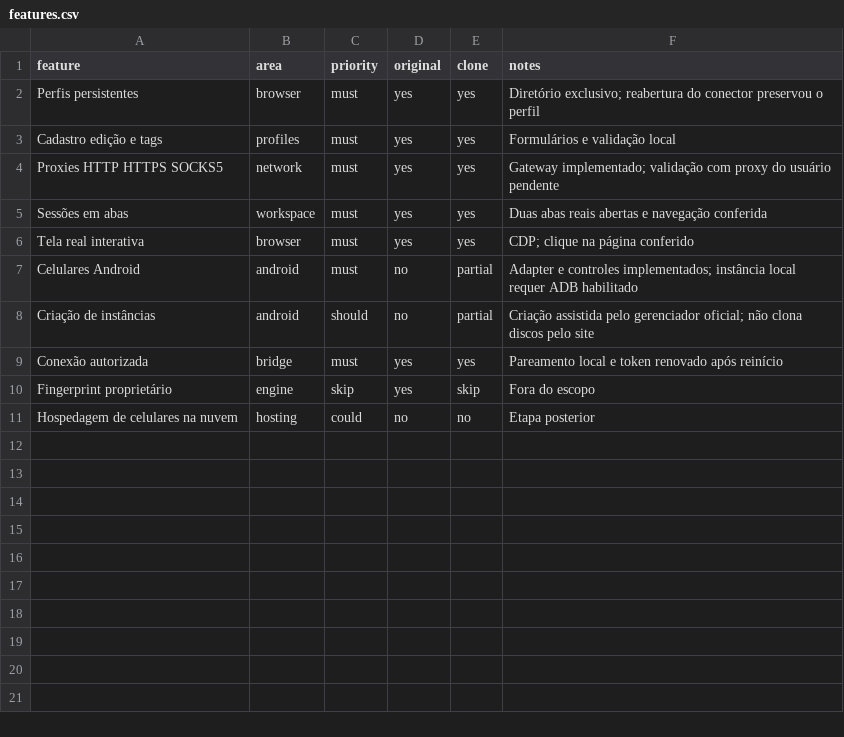
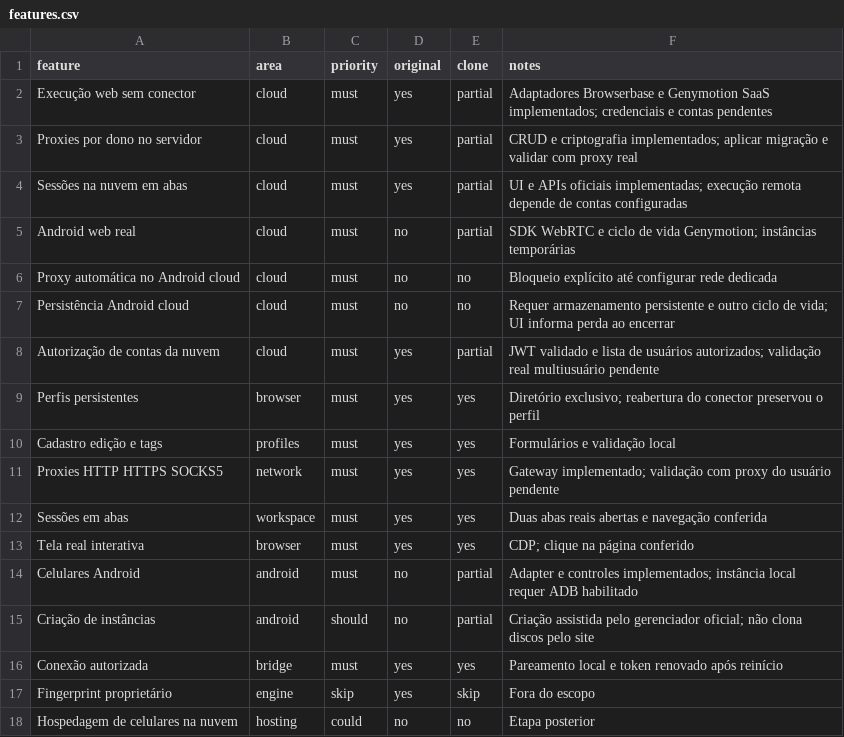
Before and after one commit to guilhermemrbf/feramentasdo00duhot, a CSV file: replica/features.csv, drawn as a sheet.

Commit message:
feat: add cloud Hot Profiles workspace and proxy backend

```diff
--- a/replica/features.csv
+++ b/replica/features.csv
@@ -1,2 +1,9 @@
 feature,area,priority,original,clone,notes
+Execução web sem conector,cloud,must,yes,partial,Adaptadores Browserbase e Genymotion SaaS implementados; credenciais e contas pendentes
+Proxies por dono no servidor,cloud,must,yes,partial,CRUD e criptografia implementados; aplicar migração e validar com proxy real
+Sessões na nuvem em abas,cloud,must,yes,partial,UI e APIs oficiais implementadas; execução remota depende de contas configuradas
+Android web real,cloud,must,no,partial,SDK WebRTC e ciclo de vida Genymotion; instâncias temporárias
+Proxy automática no Android cloud,cloud,must,no,no,Bloqueio explícito até configurar rede dedicada
+Persistência Android cloud,cloud,must,no,no,Requer armazenamento persistente e outro ciclo de vida; UI informa perda ao encerrar
+Autorização de contas da nuvem,cloud,must,yes,partial,JWT validado e lista de usuários autorizados; validação real multiusuário pendente
 Perfis persistentes,browser,must,yes,yes,Diretório exclusivo; reabertura do conector preservou o perfil
```
Also changed, not shown: 18 other files.
